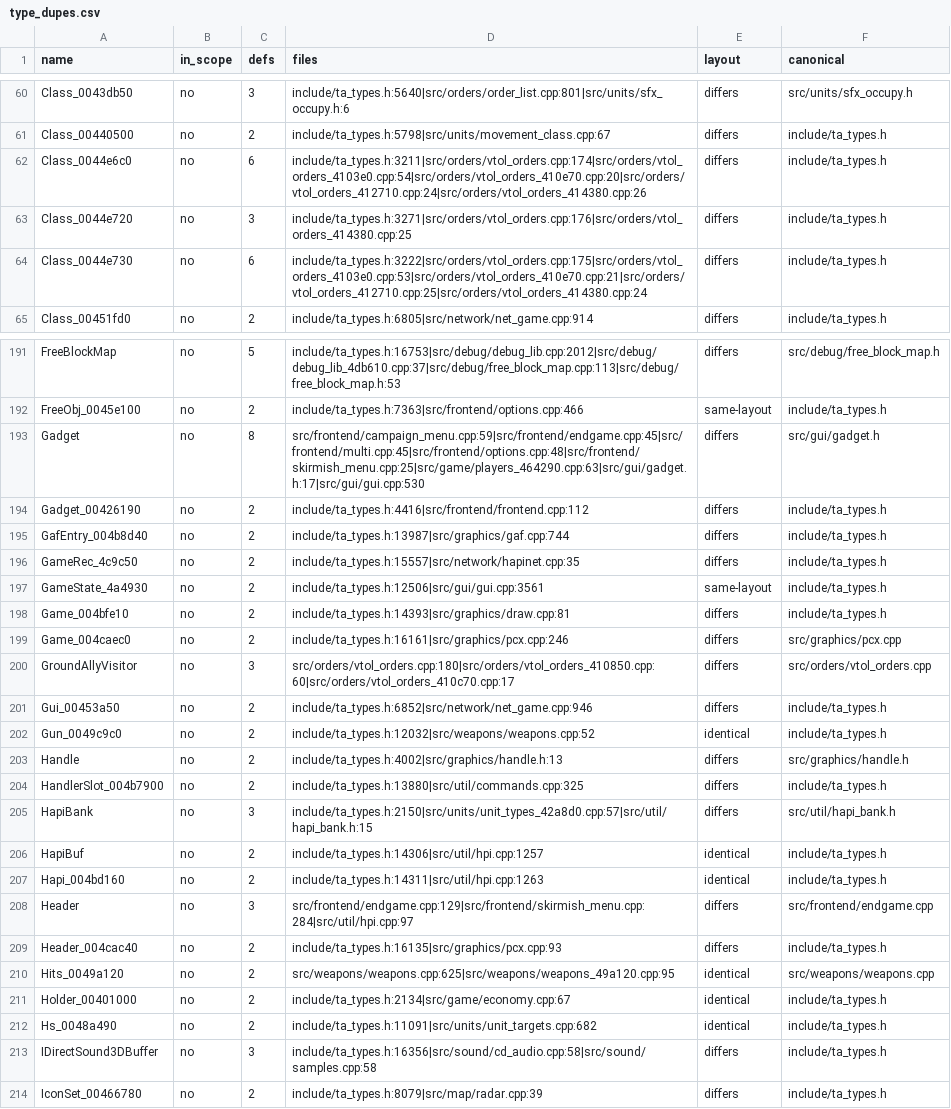
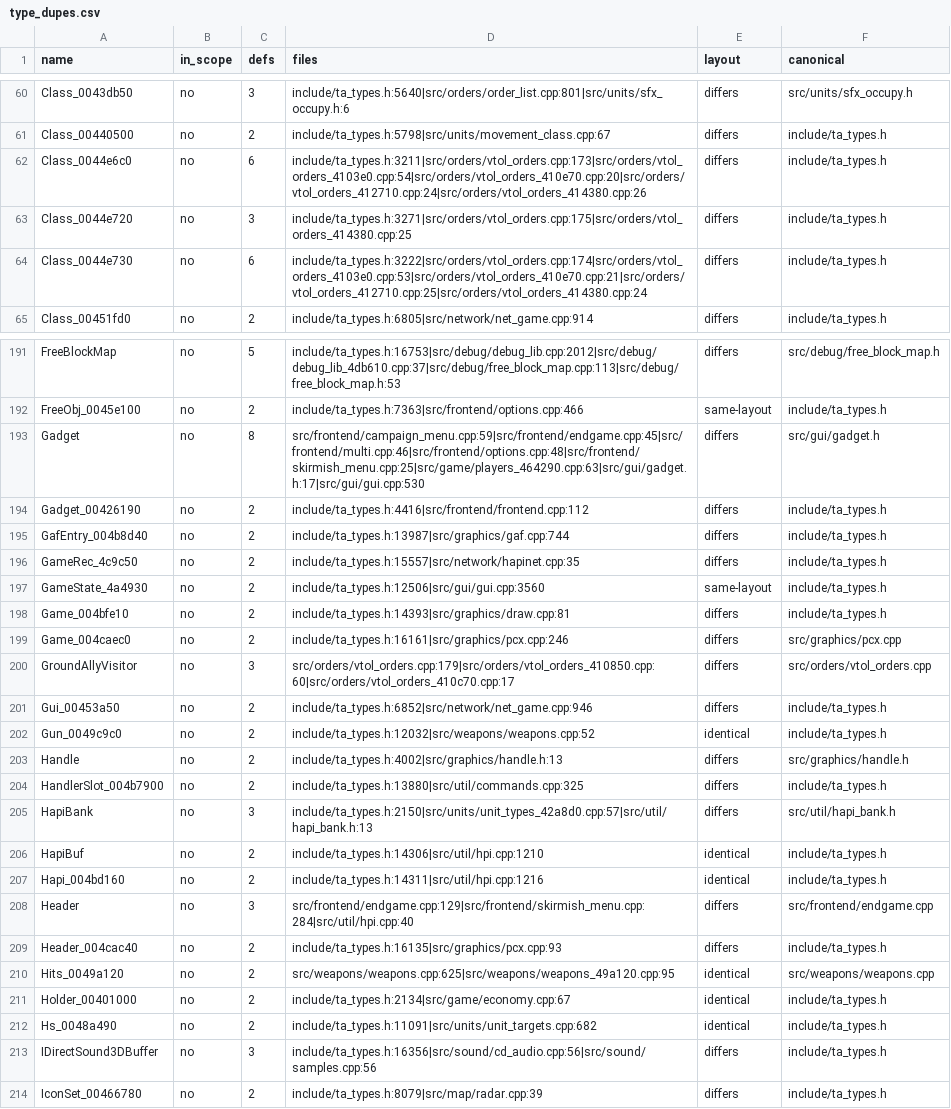
Before and after one commit to Thaldren-Archive-Forks/byte-tactics-moddable, a CSV file: data/type_dupes.csv, drawn as a sheet; only a part is shown, gaps mark what is left out; the diff covers the shown part only.

```diff
--- a/data/type_dupes.csv
+++ b/data/type_dupes.csv
@@ -61,5 +61,5 @@ Class_0043db50,no,3,include/ta_types.h:5640|src/orders/order_list.cpp:801|src/un
 Class_00440500,no,2,include/ta_types.h:5798|src/units/movement_class.cpp:67,differs,include/ta_types.h
-Class_0044e6c0,no,6,include/ta_types.h:3211|src/orders/vtol_orders.cpp:174|src/orders/vtol_orders_4103e0.cpp:54|src/orders/vtol_orders_410e70.cpp:20|src/orders/vtol_orders_412710.cpp:24|src/orders/vtol_orders_414380.cpp:26,differs,include/ta_types.h
-Class_0044e720,no,3,include/ta_types.h:3271|src/orders/vtol_orders.cpp:176|src/orders/vtol_orders_414380.cpp:25,differs,include/ta_types.h
-Class_0044e730,no,6,include/ta_types.h:3222|src/orders/vtol_orders.cpp:175|src/orders/vtol_orders_4103e0.cpp:53|src/orders/vtol_orders_410e70.cpp:21|src/orders/vtol_orders_412710.cpp:25|src/orders/vtol_orders_414380.cpp:24,differs,include/ta_types.h
+Class_0044e6c0,no,6,include/ta_types.h:3211|src/orders/vtol_orders.cpp:173|src/orders/vtol_orders_4103e0.cpp:54|src/orders/vtol_orders_410e70.cpp:20|src/orders/vtol_orders_412710.cpp:24|src/orders/vtol_orders_414380.cpp:26,differs,include/ta_types.h
+Class_0044e720,no,3,include/ta_types.h:3271|src/orders/vtol_orders.cpp:175|src/orders/vtol_orders_414380.cpp:25,differs,include/ta_types.h
+Class_0044e730,no,6,include/ta_types.h:3222|src/orders/vtol_orders.cpp:174|src/orders/vtol_orders_4103e0.cpp:53|src/orders/vtol_orders_410e70.cpp:21|src/orders/vtol_orders_412710.cpp:25|src/orders/vtol_orders_414380.cpp:24,differs,include/ta_types.h
 Class_00451fd0,no,2,include/ta_types.h:6805|src/network/net_game.cpp:914,differs,include/ta_types.h
@@ -192,3 +192,3 @@ FreeBlockMap,no,5,include/ta_types.h:16753|src/debug/debug_lib.cpp:2012|src/debu
 FreeObj_0045e100,no,2,include/ta_types.h:7363|src/frontend/options.cpp:466,same-layout,include/ta_types.h
-Gadget,no,8,src/frontend/campaign_menu.cpp:59|src/frontend/endgame.cpp:45|src/frontend/multi.cpp:45|src/frontend/options.cpp:48|src/frontend/skirmish_menu.cpp:25|src/game/players_464290.cpp:63|src/gui/gadget.h:17|src/gui/gui.cpp:530,differs,src/gui/gadget.h
+Gadget,no,8,src/frontend/campaign_menu.cpp:59|src/frontend/endgame.cpp:45|src/frontend/multi.cpp:46|src/frontend/options.cpp:48|src/frontend/skirmish_menu.cpp:25|src/game/players_464290.cpp:63|src/gui/gadget.h:17|src/gui/gui.cpp:530,differs,src/gui/gadget.h
 Gadget_00426190,no,2,include/ta_types.h:4416|src/frontend/frontend.cpp:112,differs,include/ta_types.h
@@ -196,6 +196,6 @@ GafEntry_004b8d40,no,2,include/ta_types.h:13987|src/graphics/gaf.cpp:744,differs
 GameRec_4c9c50,no,2,include/ta_types.h:15557|src/network/hapinet.cpp:35,differs,include/ta_types.h
-GameState_4a4930,no,2,include/ta_types.h:12506|src/gui/gui.cpp:3561,same-layout,include/ta_types.h
+GameState_4a4930,no,2,include/ta_types.h:12506|src/gui/gui.cpp:3560,same-layout,include/ta_types.h
 Game_004bfe10,no,2,include/ta_types.h:14393|src/graphics/draw.cpp:81,differs,include/ta_types.h
 Game_004caec0,no,2,include/ta_types.h:16161|src/graphics/pcx.cpp:246,differs,src/graphics/pcx.cpp
-GroundAllyVisitor,no,3,src/orders/vtol_orders.cpp:180|src/orders/vtol_orders_410850.cpp:60|src/orders/vtol_orders_410c70.cpp:17,differs,src/orders/vtol_orders.cpp
+GroundAllyVisitor,no,3,src/orders/vtol_orders.cpp:179|src/orders/vtol_orders_410850.cpp:60|src/orders/vtol_orders_410c70.cpp:17,differs,src/orders/vtol_orders.cpp
 Gui_00453a50,no,2,include/ta_types.h:6852|src/network/net_game.cpp:946,differs,include/ta_types.h
@@ -204,6 +204,6 @@ Handle,no,2,include/ta_types.h:4002|src/graphics/handle.h:13,differs,src/graphic
 HandlerSlot_004b7900,no,2,include/ta_types.h:13880|src/util/commands.cpp:325,differs,include/ta_types.h
-HapiBank,no,3,include/ta_types.h:2150|src/units/unit_types_42a8d0.cpp:57|src/util/hapi_bank.h:15,differs,src/util/hapi_bank.h
-HapiBuf,no,2,include/ta_types.h:14306|src/util/hpi.cpp:1257,identical,include/ta_types.h
-Hapi_004bd160,no,2,include/ta_types.h:14311|src/util/hpi.cpp:1263,identical,include/ta_types.h
-Header,no,3,src/frontend/endgame.cpp:129|src/frontend/skirmish_menu.cpp:284|src/util/hpi.cpp:97,differs,src/frontend/endgame.cpp
+HapiBank,no,3,include/ta_types.h:2150|src/units/unit_types_42a8d0.cpp:57|src/util/hapi_bank.h:13,differs,src/util/hapi_bank.h
+HapiBuf,no,2,include/ta_types.h:14306|src/util/hpi.cpp:1210,identical,include/ta_types.h
+Hapi_004bd160,no,2,include/ta_types.h:14311|src/util/hpi.cpp:1216,identical,include/ta_types.h
+Header,no,3,src/frontend/endgame.cpp:129|src/frontend/skirmish_menu.cpp:284|src/util/hpi.cpp:40,differs,src/frontend/endgame.cpp
 Header_004cac40,no,2,include/ta_types.h:16135|src/graphics/pcx.cpp:93,differs,include/ta_types.h
@@ -212,3 +212,3 @@ Holder_00401000,no,2,include/ta_types.h:2134|src/game/economy.cpp:67,identical,i
 Hs_0048a490,no,2,include/ta_types.h:11091|src/units/unit_targets.cpp:682,identical,include/ta_types.h
-IDirectSound3DBuffer,no,3,include/ta_types.h:16356|src/sound/cd_audio.cpp:58|src/sound/samples.cpp:58,differs,include/ta_types.h
+IDirectSound3DBuffer,no,3,include/ta_types.h:16356|src/sound/cd_audio.cpp:56|src/sound/samples.cpp:56,differs,include/ta_types.h
 IconSet_00466780,no,2,include/ta_types.h:8079|src/map/radar.cpp:39,differs,include/ta_types.h
```
Also changed, not shown: 57 edited cells elsewhere in this file, data/hazards.csv, data/state_classes.csv.
